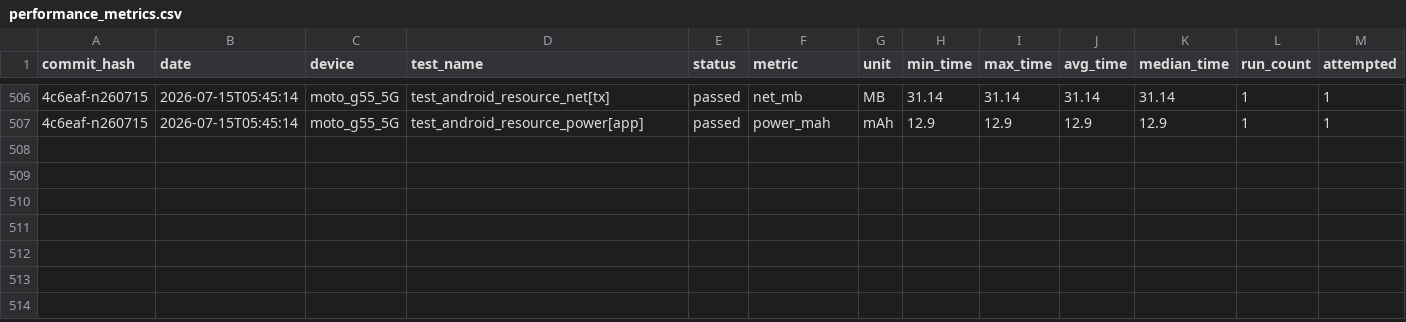
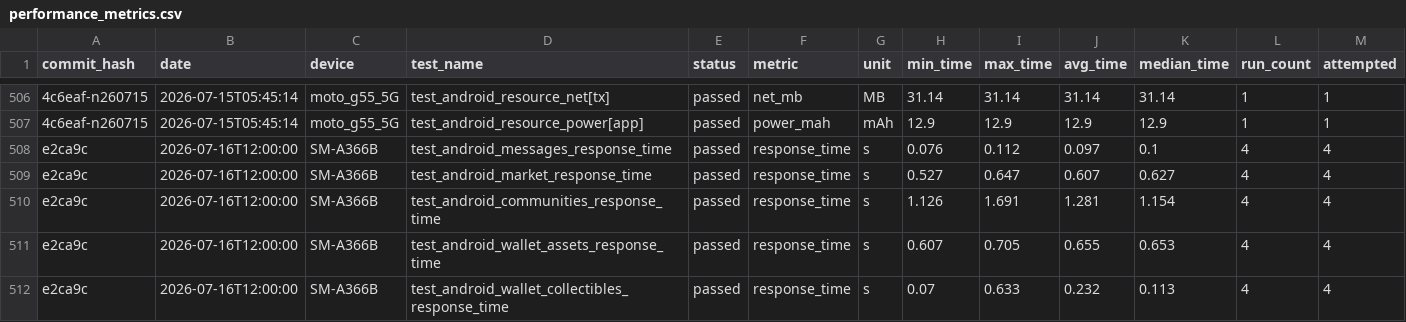
Before and after one commit to status-im/status-app-benchmarks, a CSV file: data/android/performance_metrics.csv, drawn as a sheet; only a part is shown, gaps mark what is left out; rows hold the shown columns only; the diff names each change by its address in the sheet, - before the commit and + after, or states it on an @@ line.

```diff
--- a/data/android/performance_metrics.csv
+++ b/data/android/performance_metrics.csv
+row 508: e2ca9c | 2026-07-16T12:00:00 | SM-A366B | test_android_messages_response_time | passed | response_time | s | 0.076 | 0.112 | 0.097 | 0.1 | 4 | 4
+row 509: e2ca9c | 2026-07-16T12:00:00 | SM-A366B | test_android_market_response_time | passed | response_time | s | 0.527 | 0.647 | 0.607 | 0.627 | 4 | 4
+row 510: e2ca9c | 2026-07-16T12:00:00 | SM-A366B | test_android_communities_response_time | passed | response_time | s | 1.126 | 1.691 | 1.281 | 1.154 | 4 | 4
+row 511: e2ca9c | 2026-07-16T12:00:00 | SM-A366B | test_android_wallet_assets_response_time | passed | response_time | s | 0.607 | 0.705 | 0.655 | 0.653 | 4 | 4
+row 512: e2ca9c | 2026-07-16T12:00:00 | SM-A366B | test_android_wallet_collectibles_response_time | passed | response_time | s | 0.07 | 0.633 | 0.232 | 0.113 | 4 | 4
```
Also changed, not shown: data/android/build_labels.csv, data/android/run_environment.csv, 6 other files.
